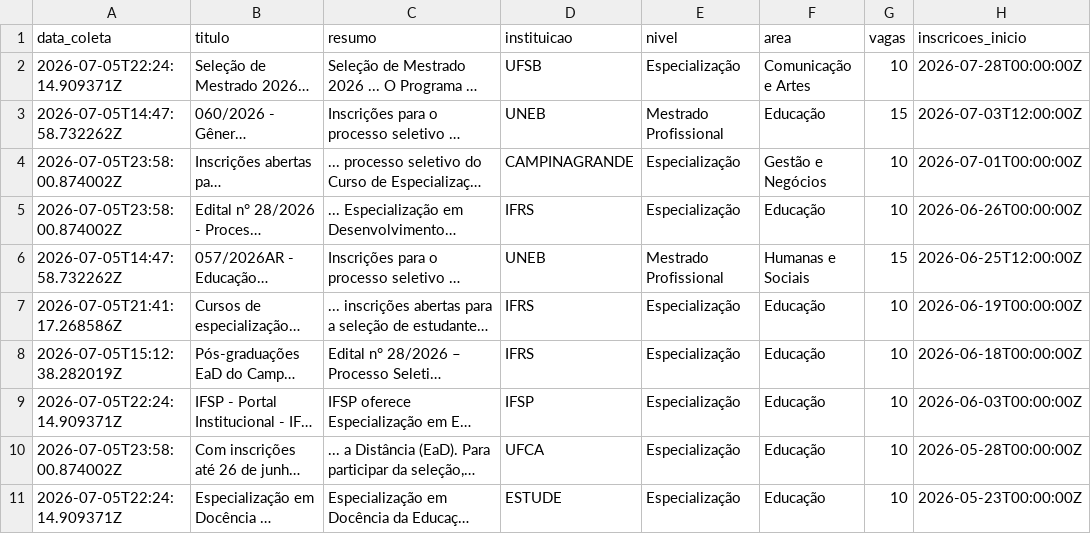
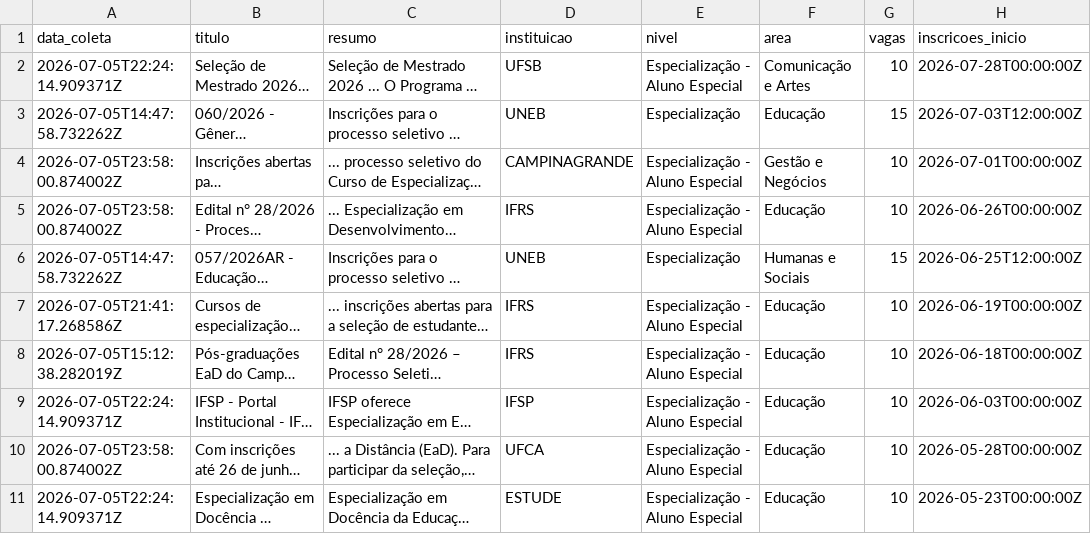
Before and after one commit to yuriluna85/pos-bahia, a CSV file: DATA/2026/especializacao.csv, drawn as a sheet; only a part is shown; long unchanged cells end in …; the diff names each change by its address in the sheet, - before the commit and + after, or states it on an @@ line.

```diff
--- a/DATA/2026/especializacao.csv
+++ b/DATA/2026/especializacao.csv
-E2 (nivel): Especialização
+E2 (nivel): Especialização - Aluno Especial
-E3 (nivel): Mestrado Profissional
+E3 (nivel): Especialização
-E4:E5 (nivel): Especialização
+E4:E5 (nivel): Especialização - Aluno Especial
-E6 (nivel): Mestrado Profissional
+E6 (nivel): Especialização
-E7:E11 (nivel): Especialização
+E7:E11 (nivel): Especialização - Aluno Especial
```
Also changed, not shown: DATA/2026/07/especializacao-julho-2026.csv, DATA/2026/mestrado.csv, 7 other files.
